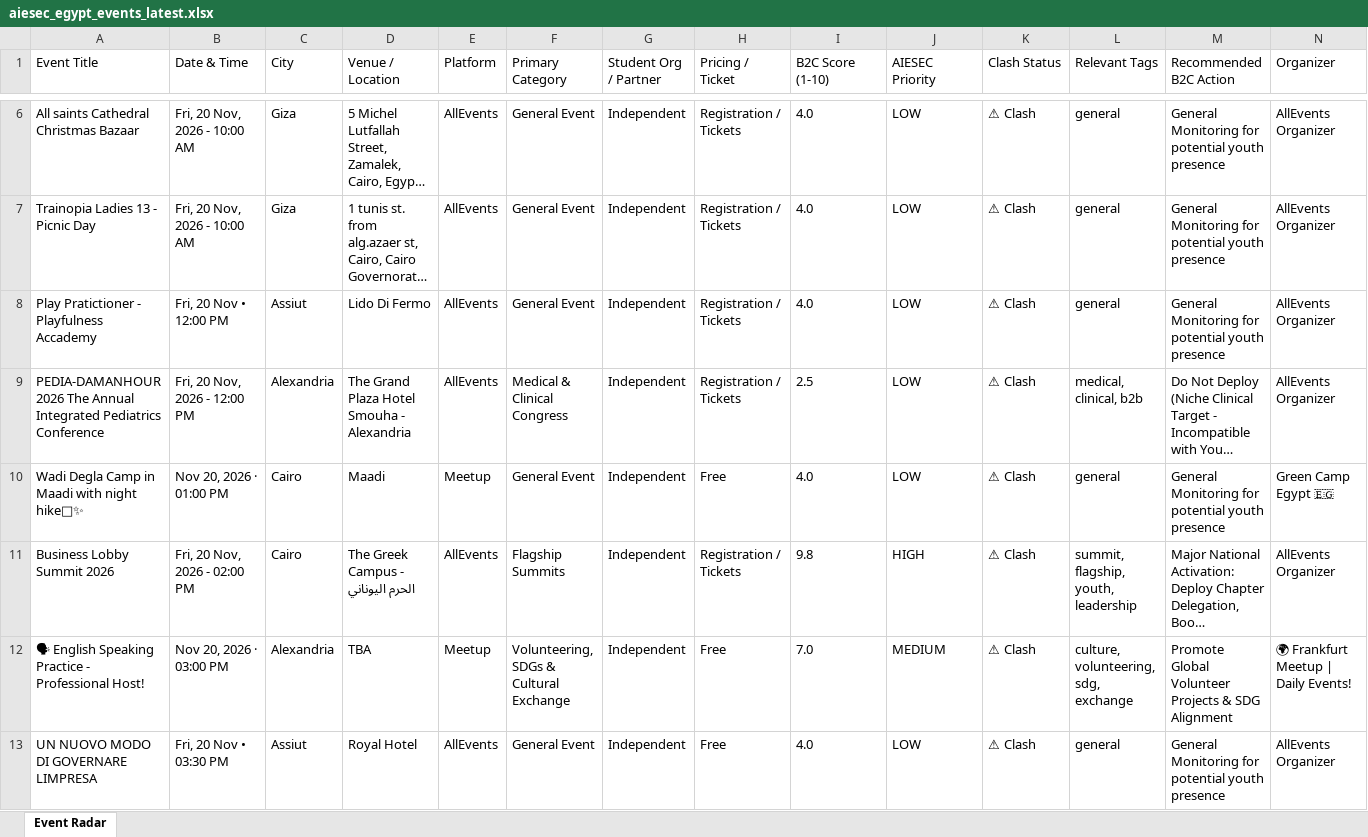
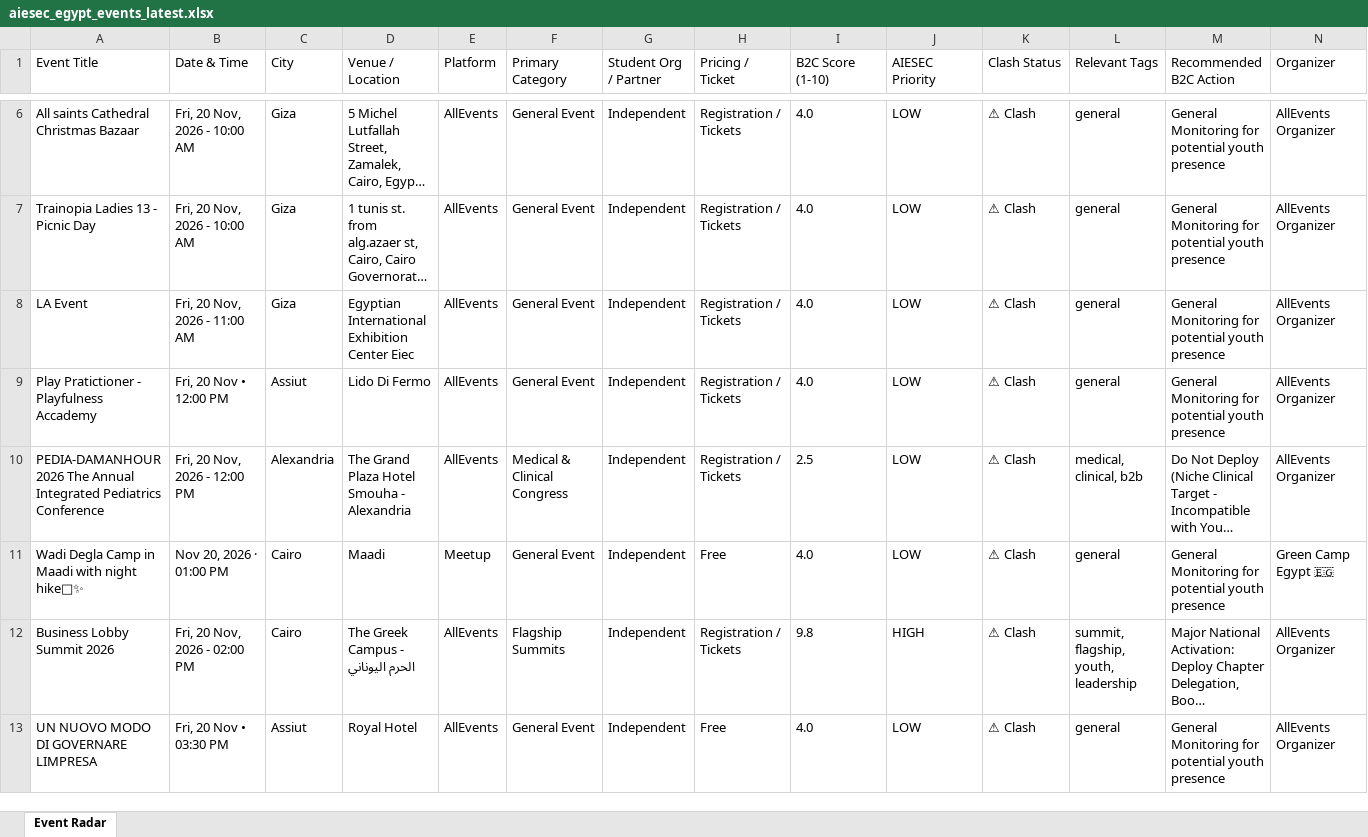
Before and after one commit to abdelrahmanmotazz/aiesec-event-radar, an Excel workbook: data/aiesec_egypt_events_latest.xlsx, sheet Event Radar, drawn as a sheet; only a part is shown, gaps mark what is left out; long unchanged cells end in …; values as stored, in another font and other column widths than the file's, no borders; removed rows and columns are numbered as before the commit, all else as after; rows hold the shown columns only; the diff covers the shown part only; the diff names each change by its address in the sheet, - before the commit and + after, or states it on an @@ line.

```diff
--- a/data/aiesec_egypt_events_latest.xlsx (sheet Event Radar)
+++ b/data/aiesec_egypt_events_latest.xlsx (sheet Event Radar)
+row 8: LA Event | Fri, 20 Nov, 2026 - 11:00 AM | Giza | Egyptian International Exhibition Center Eiec | AllEvents | General Event | Independent | Registration / Tickets | 4.0 | LOW | ⚠ Clash | general | General Monitoring for potential youth presence | AllEvents Organizer
-row 12: 🗣 English Speaking Practice - Professional Host! | Nov 20, 2026 · 03:00 PM | Alexandria | TBA | Meetup | Volunteering, SDGs & Cultural Exchange | Independent | Free | 7.0 | MEDIUM | ⚠ Clash | culture, volunteering, sdg, exchange | Promote Global Volunteer Projects & SDG Alignment | 🌍 Frankfurt Meetup | Daily Events!
```
Also changed, not shown: 18 added rows, 2 removed rows, 9 moved rows and 8 edited cells elsewhere in this sheet, data/egypt_b2c_events_latest.xlsx, docs/data/aiesec_egypt_events_latest.xlsx, 10 other files.
